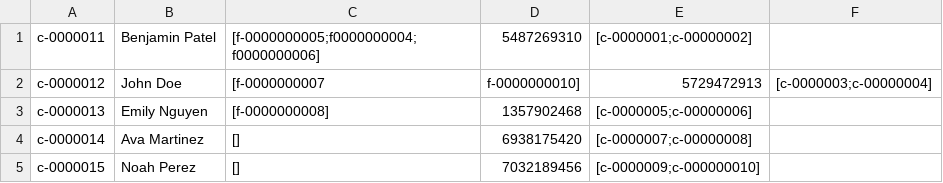
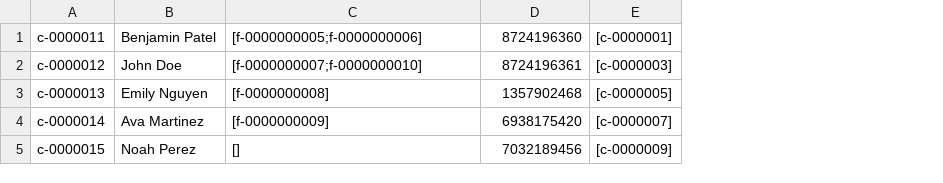
Before and after one commit to raikidnt/COSC2440_ClaimManageMentSystem, a CSV file: src/Data/PolicyHolder.csv, drawn as a sheet; removed rows and columns are numbered as before the commit, all else as after; the diff names each change by its address in the sheet, - before the commit and + after, or states it on an @@ line.

Commit message:
Fix Load Data, changing toString format and styling the UI

```diff
--- a/src/Data/PolicyHolder.csv
+++ b/src/Data/PolicyHolder.csv
-column E, rows 1-5: [c-0000001;c-00000002] | 5729472913 | [c-0000005;c-00000006] | [c-0000007;c-00000008] | [c-0000009;c-000000010]
-column F, row 2: [c-0000003;c-00000004]
+column E, rows 1-5: [c-0000001] | [c-0000003] | [c-0000005] | [c-0000007] | [c-0000009]
-C1: [f-0000000005;f0000000004;f0000000006]
+C1: [f-0000000005;f-0000000006]
-D1: 5487269310
+D1: 8724196360
-C2: [f-0000000007
+C2: [f-0000000007;f-0000000010]
-D2: f-0000000010]
+D2: 8724196361
-C4: []
+C4: [f-0000000009]
```
Also changed, not shown: src/Data/Claim.csv, src/Data/Dependent.csv, 5 other files.
